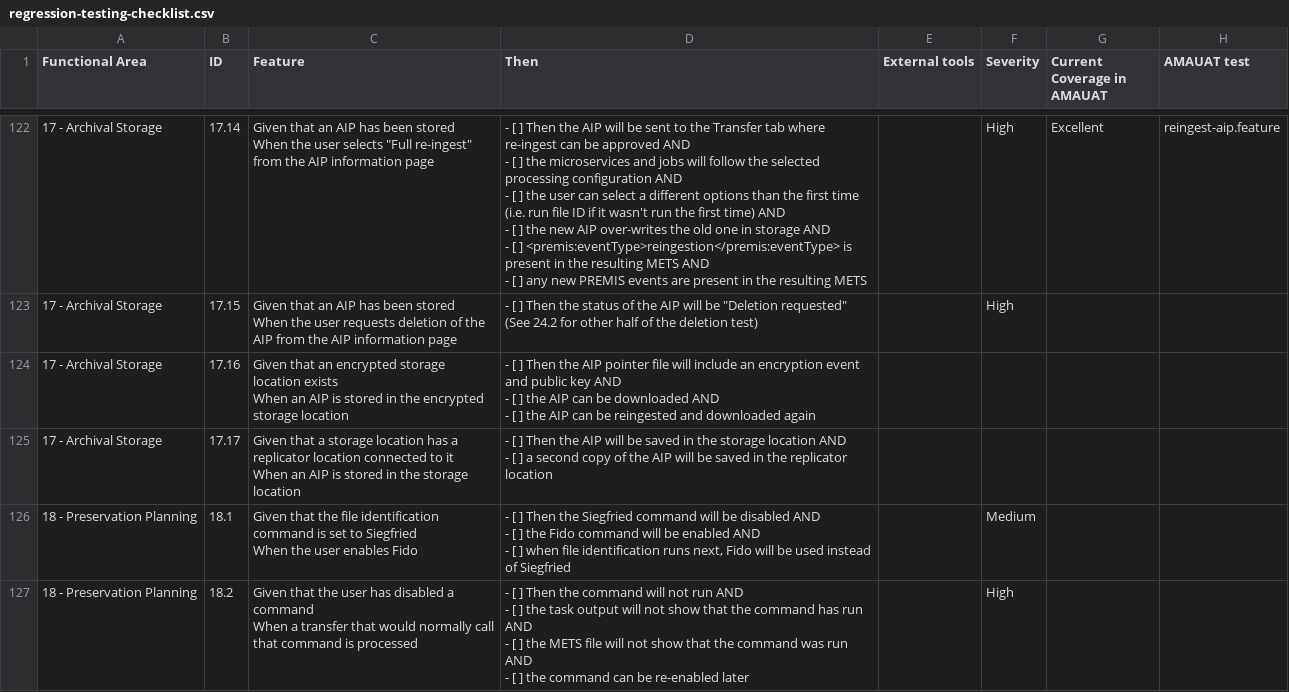
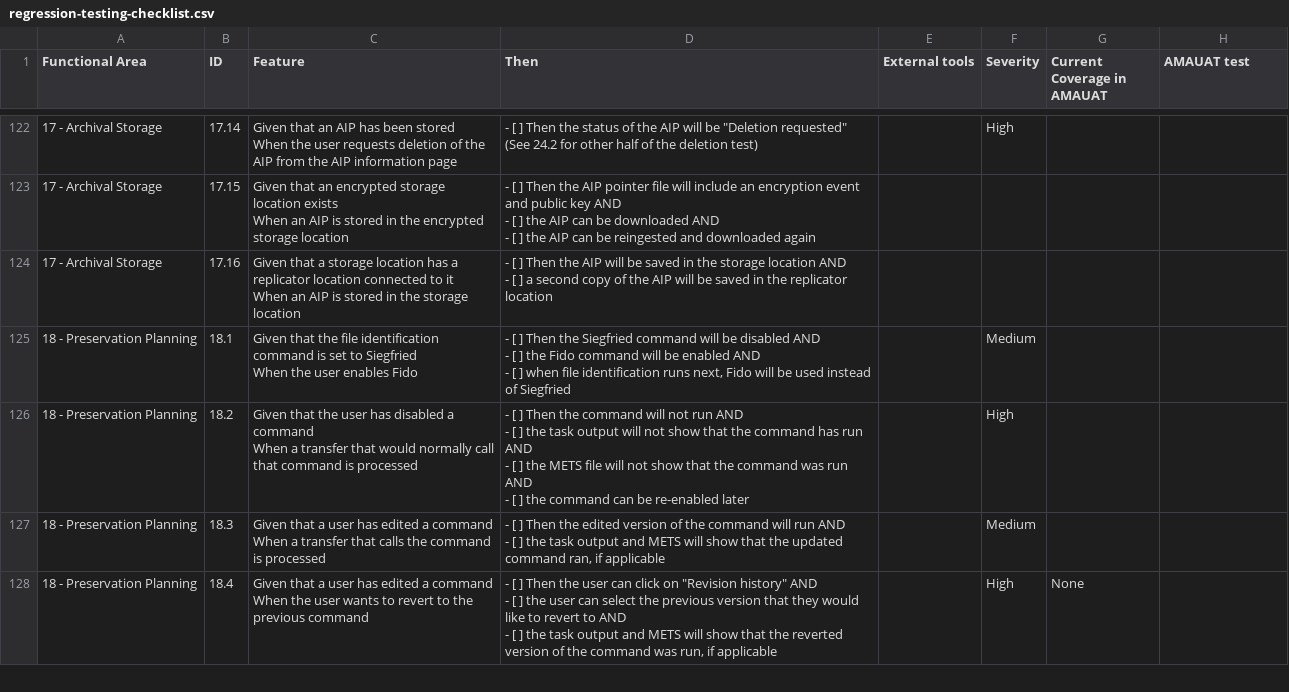
Before and after one commit to archivematica/testing-checklists, a CSV file: regression-testing-checklist.csv, drawn as a sheet; only a part is shown, gaps mark what is left out; the shorter side is filled out with more unchanged rows; ↵ is a line break in a cell; the diff covers the shown part only; the diff names each change by its address in the sheet, - before the commit and + after, or states it on an @@ line.

Commit message:
remove duplicate archival storage select columns test

```diff
--- a/regression-testing-checklist.csv
+++ b/regression-testing-checklist.csv
-C122 (Feature): …the user selects "Full re-ingest" from the…
+C122 (Feature): …the user requests deletion of the AIP from the…
-D122 (Then): …Then the AIP will be sent to the Transfer tab where re-ingest can be approved AND ↵ - [ ] the microservices and jobs will follow the selected processing configuration AND ↵ - [ ] the user can select a different options than the first time (i.e. run file ID if it wasn't run the first time) AND ↵ - [ ] the new AIP over-writes the old one in storage AND ↵ - [ ] <premis:eventType>reingestion</premis:eventType> is present in the resulting METS AND ↵ - [ ] any new PREMIS events are present in the resulting METS
+D122 (Then): …Then the status of the AIP will be "Deletion requested" ↵ (See 24.2 for other half of the deletion test)
-G122 (Current Coverage in AMAUAT): Excellent
+G122 (Current Coverage in AMAUAT): (empty)
-H122 (AMAUAT test): reingest-aip.feature
+H122 (AMAUAT test): (empty)
-C123 (Feature): …that an AIP has been stored ↵ When the user requests deletion of the AIP from the AIP information page
+C123 (Feature): …that an encrypted storage location exists ↵ When an AIP is stored in the encrypted storage location
-D123 (Then): …Then the status of the AIP will be "Deletion requested" ↵ (See 24.2 for other half of the deletion test)
+D123 (Then): …Then the AIP pointer file will include an encryption event and public key AND ↵ - [ ] the AIP can be downloaded AND ↵ - [ ] the AIP can be reingested and downloaded again
-F123 (Severity): High
+F123 (Severity): (empty)
-C124 (Feature): Given that an encrypted storage location exists ↵ When an AIP is stored in the encrypted storage location
+C124 (Feature): Given that a storage location has a replicator location connected to it ↵ When an AIP is stored in the storage location
-D124 (Then): …the AIP pointer file will include an encryption event and public key AND ↵ - [ ] the AIP can be downloaded AND ↵ - [ ] the AIP can be reingested and downloaded again
+D124 (Then): …the AIP will be saved in the storage location AND ↵ - [ ] a second copy of the AIP will be saved in the replicator location
-row 125: 17 - Archival Storage | 17.17 | Given that a storage location has a replicator location connected to it ↵ When an AIP is stored in the storage location | - [ ] Then the AIP will be saved in the storage location AND ↵ - [ ] a second copy of the AIP will be saved in the replicator location
```
Also changed, not shown: 32 edited cells elsewhere in this file.
